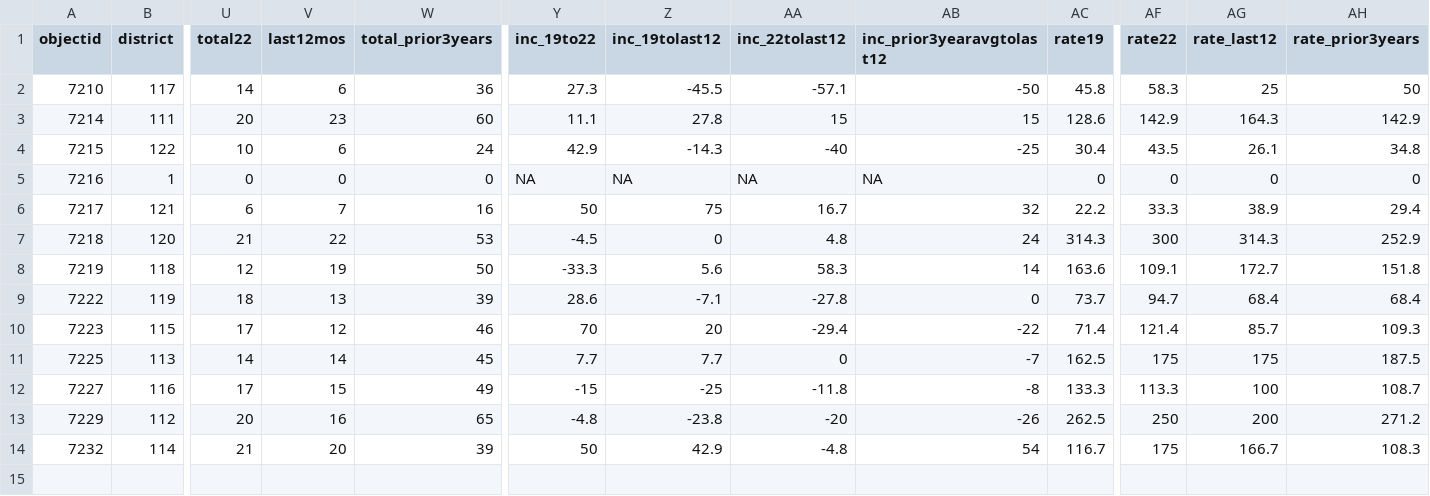
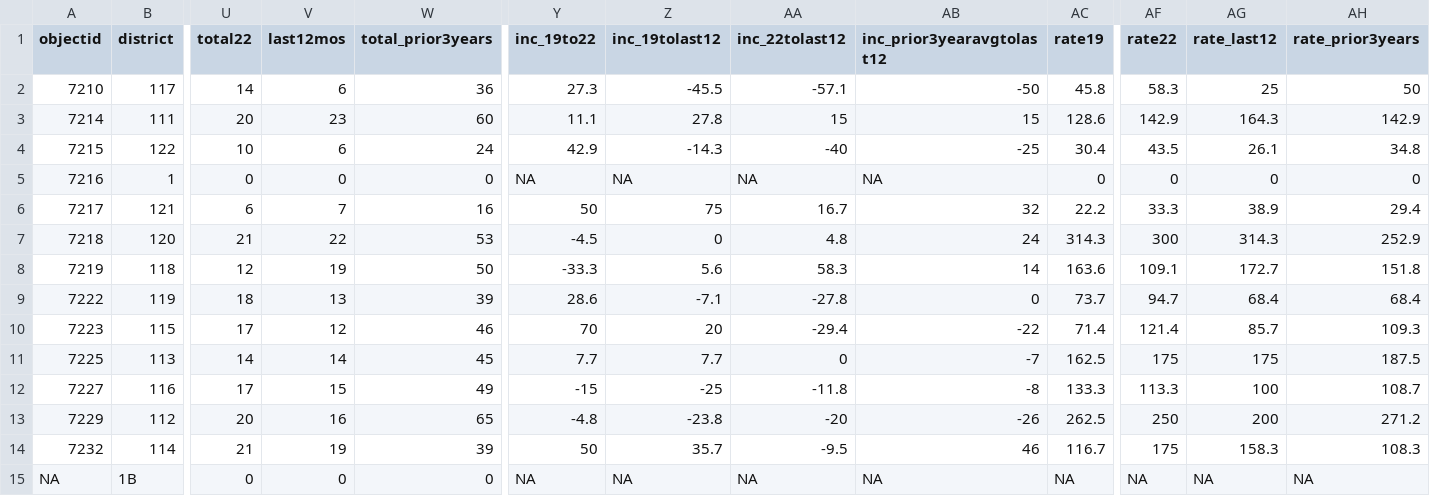
Before and after one commit to abcotvdata/safetytracker_cary, a CSV file: data/output/districts/assaults_district.csv, drawn as a sheet; only a part is shown, gaps mark what is left out; rows hold the shown columns only; the diff names each change by its address in the sheet, - before the commit and + after, or states it on an @@ line.

```diff
--- a/data/output/districts/assaults_district.csv
+++ b/data/output/districts/assaults_district.csv
-V14 (last12mos): 20
+V14 (last12mos): 19
-Z14 (inc_19tolast12): 42.9
+Z14 (inc_19tolast12): 35.7
-AA14 (inc_22tolast12): -4.8
+AA14 (inc_22tolast12): -9.5
-AB14 (inc_prior3yearavgtolast12): 54
+AB14 (inc_prior3yearavgtolast12): 46
-AG14 (rate_last12): 166.7
+AG14 (rate_last12): 158.3
+row 15: NA | 1B | 0 | 0 | 0 | NA | NA | NA | NA | NA | NA | NA | NA
```
Also changed, not shown: data/output/districts/autothefts_district.csv, data/output/districts/district_category.csv, 36 other files.
